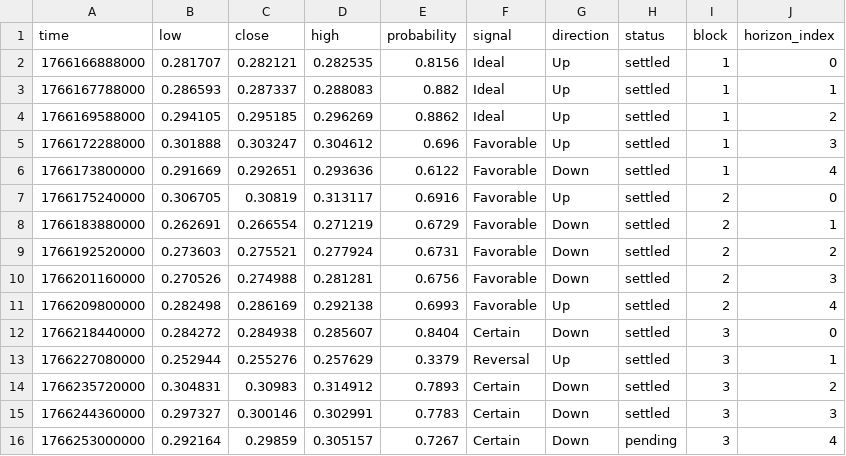
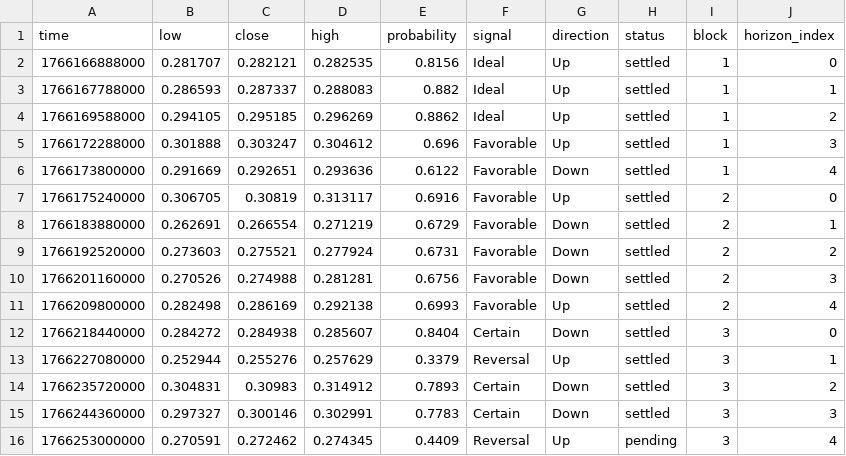
Before and after one commit to Cipherion-Market-Research/abacus-trading-view, a CSV file: data/dex/fabortusd_predictions.csv, drawn as a sheet.

```diff
--- a/data/dex/fabortusd_predictions.csv
+++ b/data/dex/fabortusd_predictions.csv
@@ -15,2 +15,2 @@ time,low,close,high,probability,signal,direction,status,block,horizon_index
 1766244360000,0.297327,0.300146,0.302991,0.7783,Certain,Down,settled,3,3
-1766253000000,0.292164,0.29859,0.305157,0.7267,Certain,Down,pending,3,4
+1766253000000,0.270591,0.272462,0.274345,0.4409,Reversal,Up,pending,3,4
```
Also changed, not shown: 1 other file.
